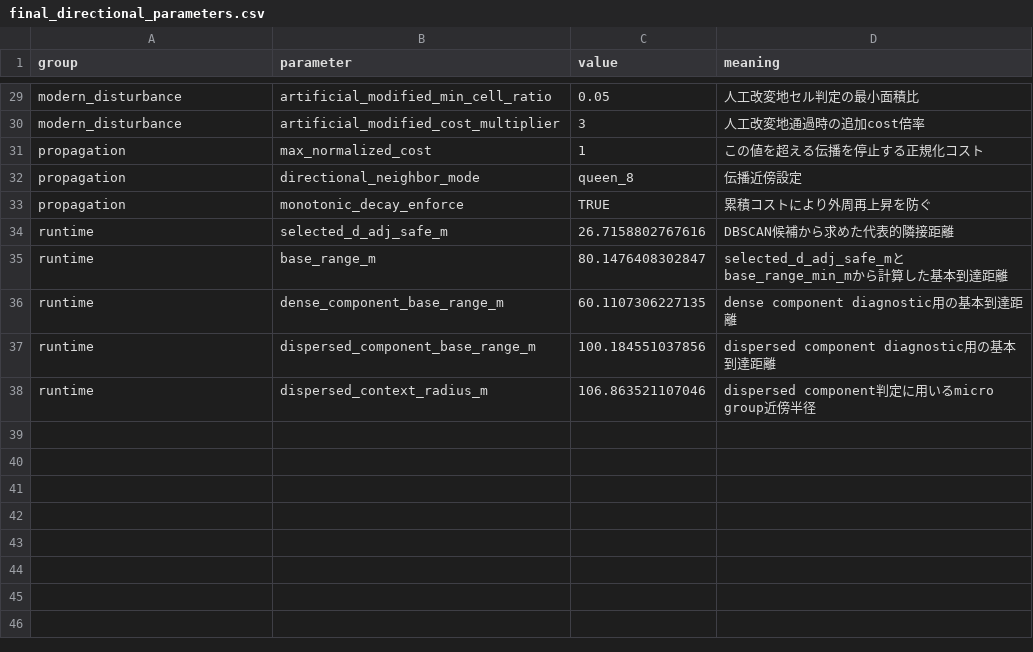
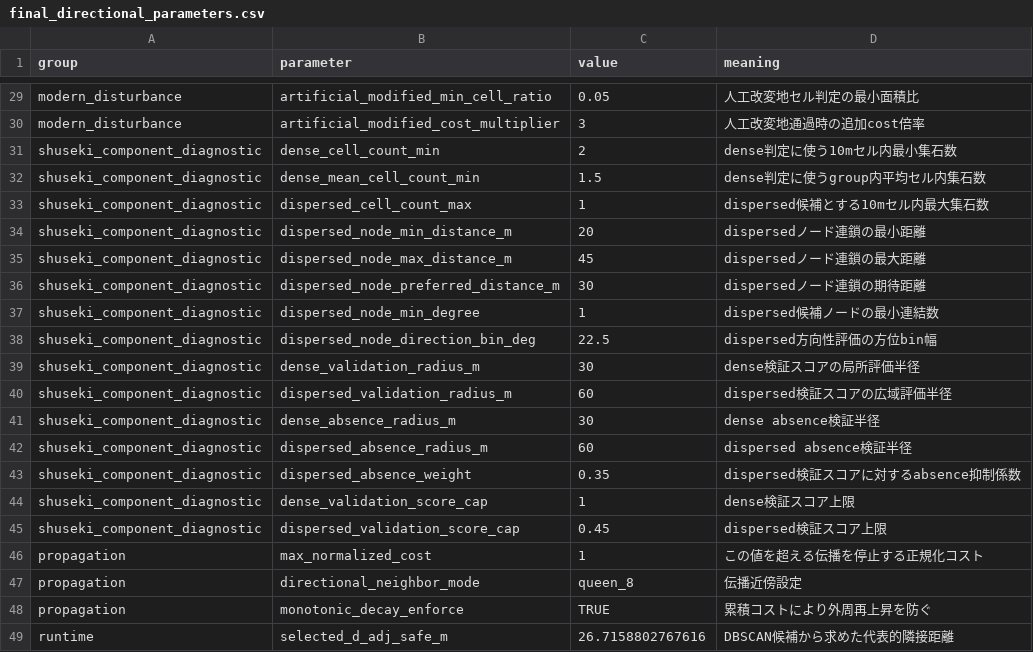
Before and after one commit to kotdijian/KJomonSitePrediction, a CSV file: auto-corSS-results/final/csv/final_directional_parameters.csv, drawn as a sheet; only a part is shown, gaps mark what is left out; the shorter side is filled out with more unchanged rows; the diff names each change by its address in the sheet, - before the commit and + after, or states it on an @@ line.

```diff
--- a/auto-corSS-results/final/csv/final_directional_parameters.csv
+++ b/auto-corSS-results/final/csv/final_directional_parameters.csv
+row 31: shuseki_component_diagnostic | dense_cell_count_min | 2 | dense判定に使う10mセル内最小集石数
+row 32: shuseki_component_diagnostic | dense_mean_cell_count_min | 1.5 | dense判定に使うgroup内平均セル内集石数
+row 33: shuseki_component_diagnostic | dispersed_cell_count_max | 1 | dispersed候補とする10mセル内最大集石数
+row 34: shuseki_component_diagnostic | dispersed_node_min_distance_m | 20 | dispersedノード連鎖の最小距離
+row 35: shuseki_component_diagnostic | dispersed_node_max_distance_m | 45 | dispersedノード連鎖の最大距離
+row 36: shuseki_component_diagnostic | dispersed_node_preferred_distance_m | 30 | dispersedノード連鎖の期待距離
+row 37: shuseki_component_diagnostic | dispersed_node_min_degree | 1 | dispersed候補ノードの最小連結数
+row 38: shuseki_component_diagnostic | dispersed_node_direction_bin_deg | 22.5 | dispersed方向性評価の方位bin幅
+row 39: shuseki_component_diagnostic | dense_validation_radius_m | 30 | dense検証スコアの局所評価半径
+row 40: shuseki_component_diagnostic | dispersed_validation_radius_m | 60 | dispersed検証スコアの広域評価半径
+row 41: shuseki_component_diagnostic | dense_absence_radius_m | 30 | dense absence検証半径
+row 42: shuseki_component_diagnostic | dispersed_absence_radius_m | 60 | dispersed absence検証半径
+row 43: shuseki_component_diagnostic | dispersed_absence_weight | 0.35 | dispersed検証スコアに対するabsence抑制係数
+row 44: shuseki_component_diagnostic | dense_validation_score_cap | 1 | dense検証スコア上限
+row 45: shuseki_component_diagnostic | dispersed_validation_score_cap | 0.45 | dispersed検証スコア上限
```
Also changed, not shown: 1 other file.
